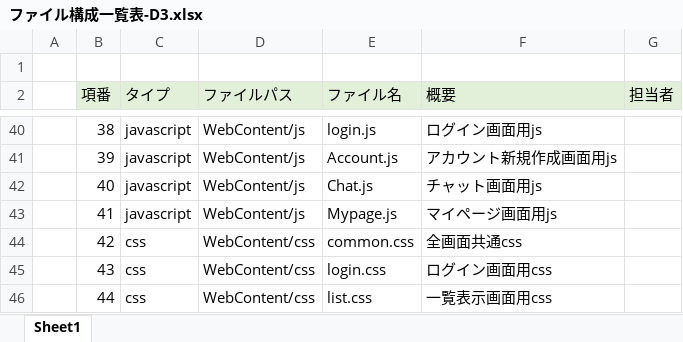
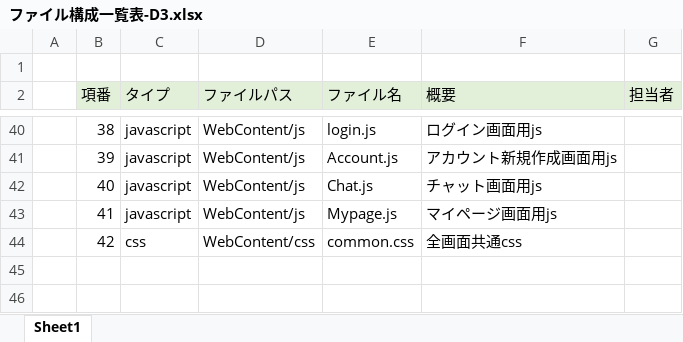
Before and after one commit to DOJO-2021/D-3, an Excel workbook: documents/ファイル構成一覧表-D3.xlsx, sheet Sheet1, drawn as a sheet; only a part is shown, gaps mark what is left out; values as stored, in another font and other column widths than the file's, no borders; the diff names each change by its address in the sheet, - before the commit and + after, or states it on an @@ line.

Commit message:
commit

```diff
--- a/documents/ファイル構成一覧表-D3.xlsx (sheet Sheet1)
+++ b/documents/ファイル構成一覧表-D3.xlsx (sheet Sheet1)
-row 45:  | 43 | css | WebContent/css | login.css | ログイン画面用css
-row 46:  | 44 | css | WebContent/css | list.css | 一覧表示画面用css
```
